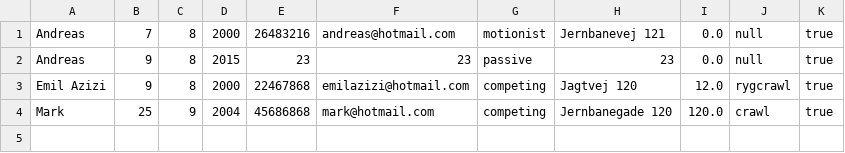
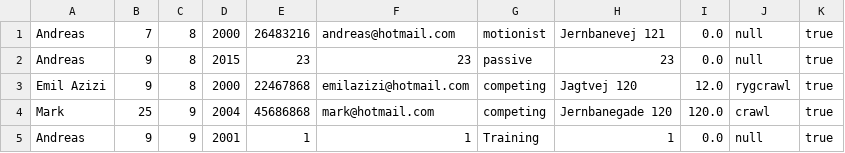
Before and after one commit to EmilAzizi/delfinen3, a CSV file: members.csv, drawn as a sheet; the diff names each change by its address in the sheet, - before the commit and + after, or states it on an @@ line.

```diff
--- a/members.csv
+++ b/members.csv
+row 5: Andreas | 9 | 9 | 2001 | 1 | 1 | Training | 1 | 0.0 | null | true
```
Also changed, not shown: 6 other files.
